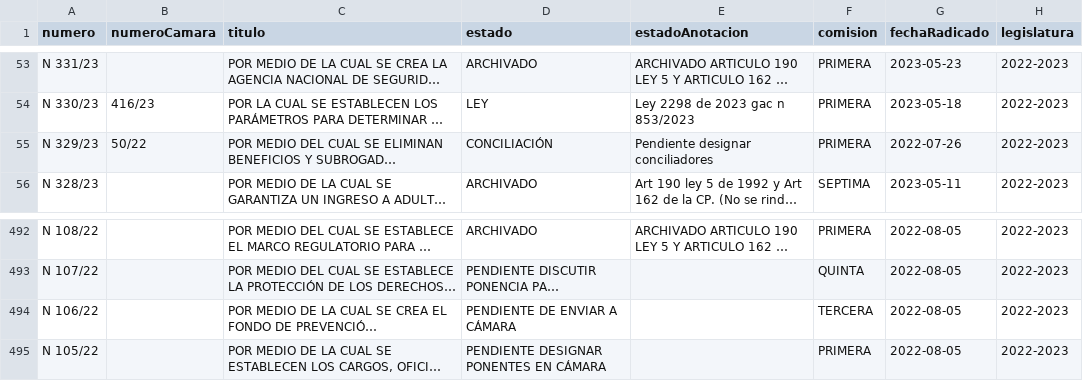
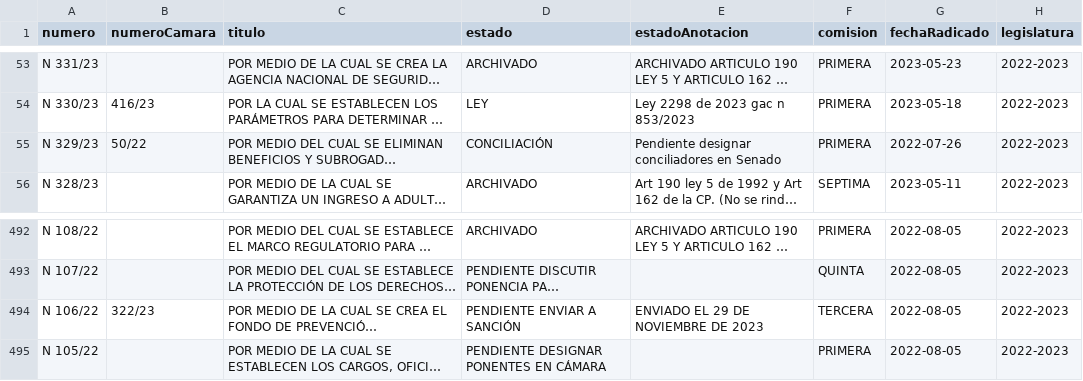
Before and after one commit to muniter/senado_crawler, a CSV file: output/data_2022-2026.csv, drawn as a sheet; only a part is shown, gaps mark what is left out; long unchanged cells end in …; the diff names each change by its address in the sheet, - before the commit and + after, or states it on an @@ line.

```diff
--- a/output/data_2022-2026.csv
+++ b/output/data_2022-2026.csv
-E55 (estadoAnotacion): Pendiente designar conciliadores
+E55 (estadoAnotacion): Pendiente designar conciliadores en Senado
-B494 (numeroCamara): (empty)
+B494 (numeroCamara): 322/23
-D494 (estado): PENDIENTE DE ENVIAR A CÁMARA
+D494 (estado): PENDIENTE ENVIAR A SANCIÓN
-E494 (estadoAnotacion): (empty)
+E494 (estadoAnotacion): ENVIADO EL 29 DE NOVIEMBRE DE 2023
```
Also changed, not shown: 2 other files.
